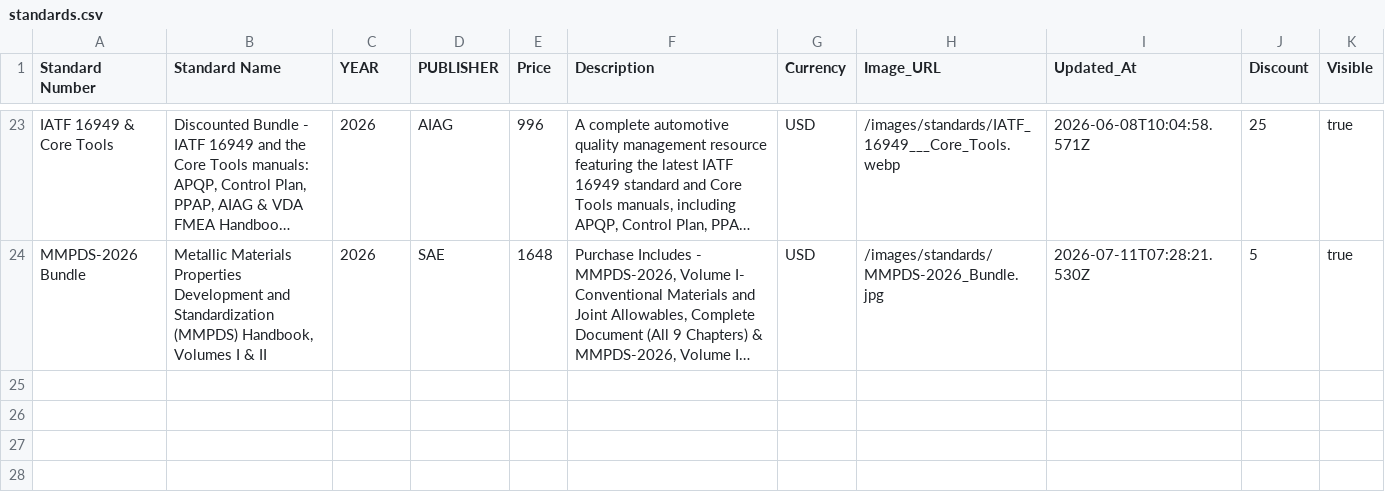
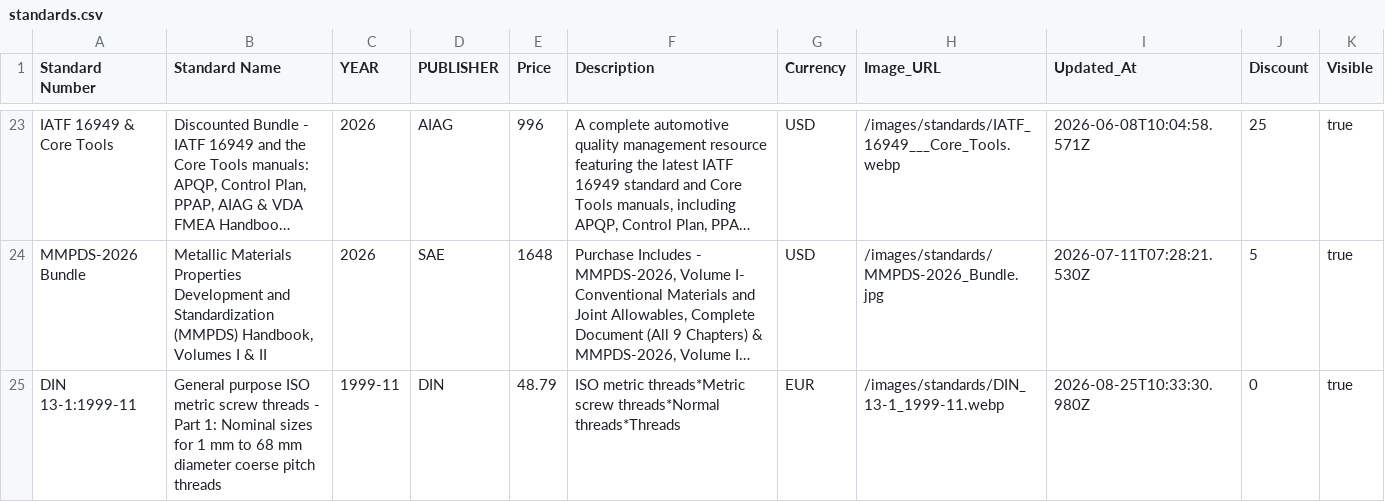
Before and after one commit to sudhirg3173-star/bookstore, a CSV file: data/standards.csv, drawn as a sheet; only a part is shown, gaps mark what is left out; long unchanged cells end in …; the diff names each change by its address in the sheet, - before the commit and + after, or states it on an @@ line.

Commit message:
Din standard added

```diff
--- a/data/standards.csv
+++ b/data/standards.csv
+row 25: DIN 13-1:1999-11 | General purpose ISO metric screw threads - Part 1: Nominal sizes for 1 mm to 68 mm diameter coerse pitch threads | 1999-11 | DIN | 48.79 | ISO metric threads*Metric screw threads*Normal threads*Threads | EUR | /images/standards/DIN_13-1_1999-11.webp | 2026-08-25T10:33:30.980Z | 0 | true
```
Also changed, not shown: 2 other files.
